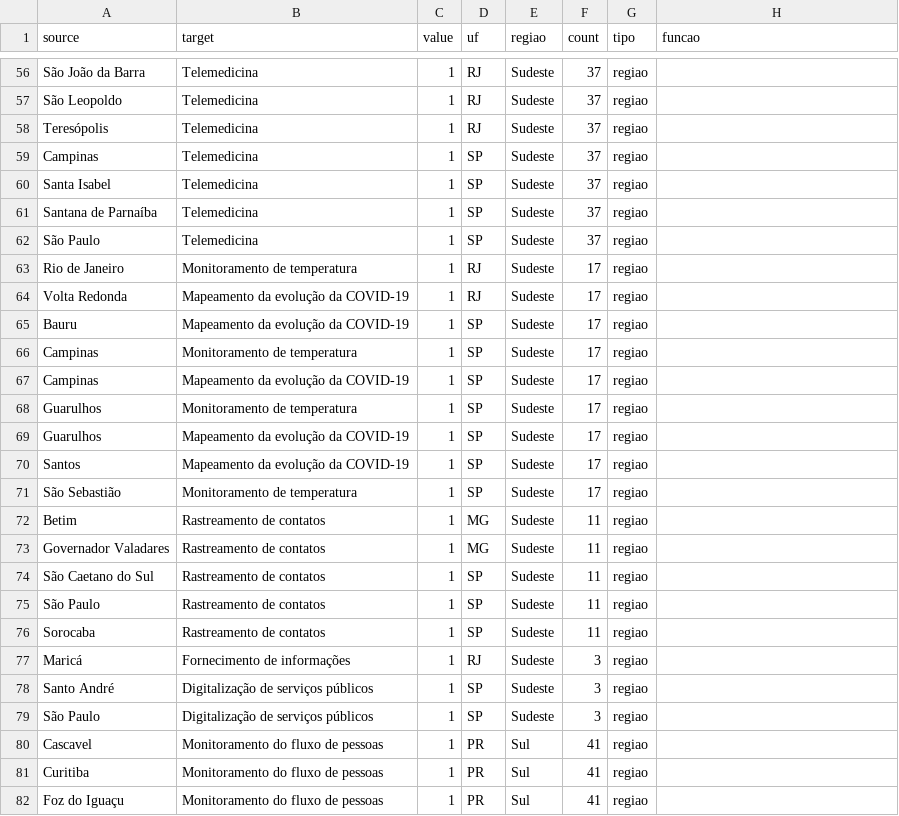
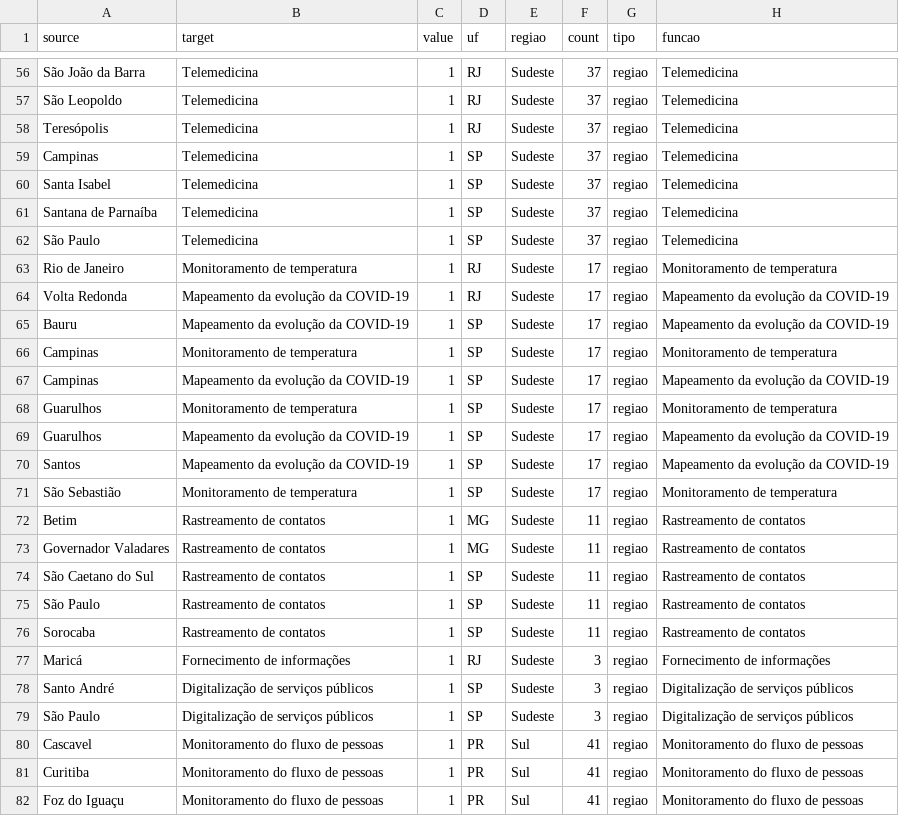
Before and after one commit to jeffersonrpn/charts, a CSV file: sankey/data3.csv, drawn as a sheet; only a part is shown, gaps mark what is left out; the diff covers the shown part only; the diff names each change by its address in the sheet, - before the commit and + after, or states it on an @@ line.

```diff
--- a/sankey/data3.csv
+++ b/sankey/data3.csv
-H56:H62 (funcao): (empty)
+H56:H62 (funcao): Telemedicina
-H63 (funcao): (empty)
+H63 (funcao): Monitoramento de temperatura
-H64:H65 (funcao): (empty)
+H64:H65 (funcao): Mapeamento da evolução da COVID-19
-H66 (funcao): (empty)
+H66 (funcao): Monitoramento de temperatura
-H67 (funcao): (empty)
+H67 (funcao): Mapeamento da evolução da COVID-19
-H68 (funcao): (empty)
+H68 (funcao): Monitoramento de temperatura
-H69:H70 (funcao): (empty)
+H69:H70 (funcao): Mapeamento da evolução da COVID-19
-H71 (funcao): (empty)
+H71 (funcao): Monitoramento de temperatura
-H72:H76 (funcao): (empty)
+H72:H76 (funcao): Rastreamento de contatos
-H77 (funcao): (empty)
+H77 (funcao): Fornecimento de informações
-H78:H79 (funcao): (empty)
+H78:H79 (funcao): Digitalização de serviços públicos
-H80:H82 (funcao): (empty)
+H80:H82 (funcao): Monitoramento do fluxo de pessoas
```
Also changed, not shown: 44 moved rows and 86 edited cells elsewhere in this file, 8 other files.
